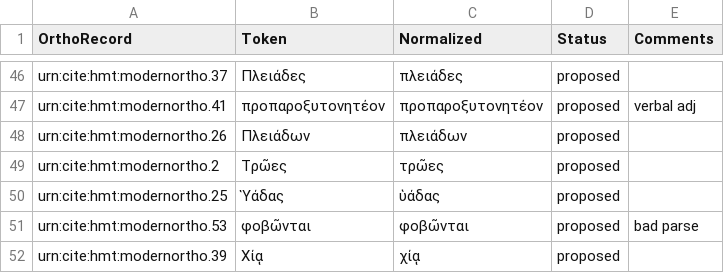
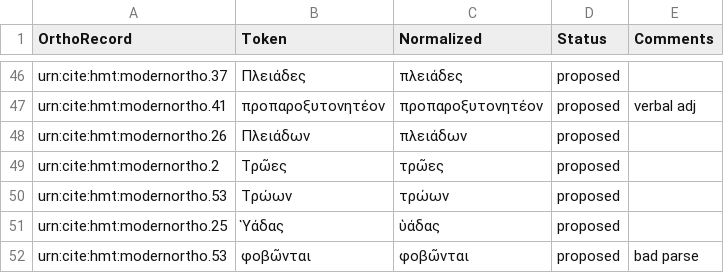
Before and after one commit to homermultitext/lexmapping, a CSV file: orthoequivs.csv, drawn as a sheet; only a part is shown, gaps mark what is left out; the shorter side is filled out with more unchanged rows.

Commit message:
Update orthoequivs.csv

```diff
--- a/orthoequivs.csv
+++ b/orthoequivs.csv
@@ -49,2 +49,3 @@ urn:cite:hmt:modernortho.26,Πλειάδων,πλειάδων,proposed,
 urn:cite:hmt:modernortho.2,Τρῶες,τρῶες,proposed,
+urn:cite:hmt:modernortho.53,Τρώων,τρώων,proposed,
 urn:cite:hmt:modernortho.25,Ὑάδας,ὑάδας,proposed,
```
